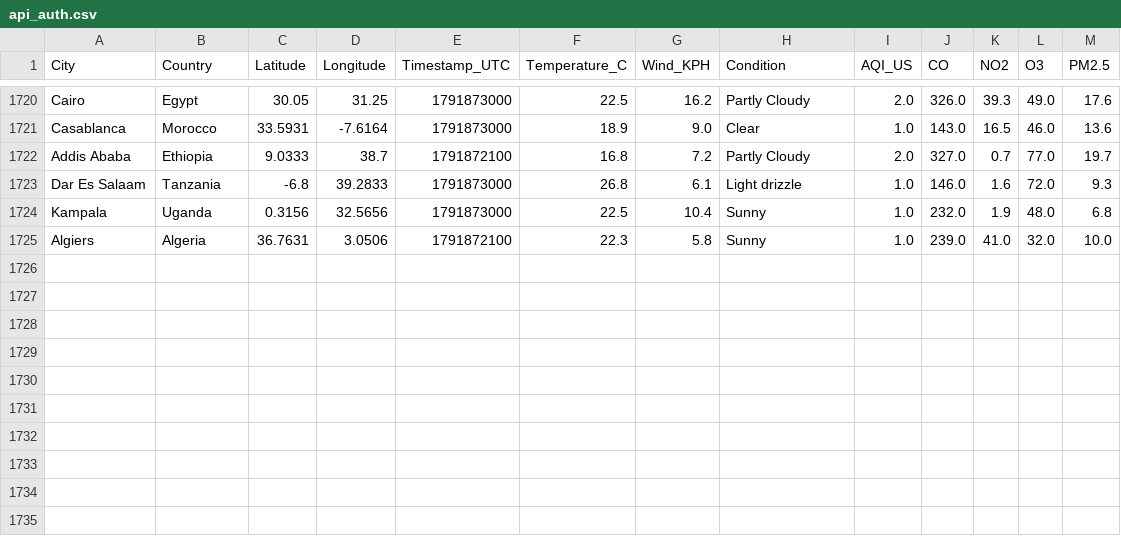
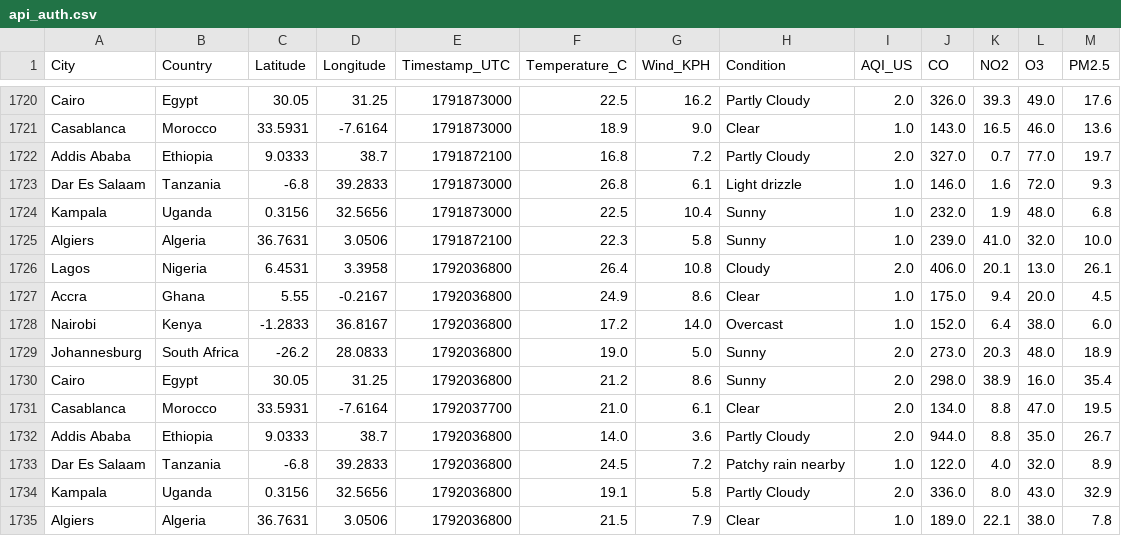
Before and after one commit to CKohwo/ADIP-ingestion-lab, a CSV file: data/api_auth.csv, drawn as a sheet; only a part is shown, gaps mark what is left out; the diff names each change by its address in the sheet, - before the commit and + after, or states it on an @@ line.

```diff
--- a/data/api_auth.csv
+++ b/data/api_auth.csv
+row 1726: Lagos | Nigeria | 6.4531 | 3.3958 | 1792036800 | 26.4 | 10.8 | Cloudy | 2.0 | 406.0 | 20.1 | 13.0 | 26.1
+row 1727: Accra | Ghana | 5.55 | -0.2167 | 1792036800 | 24.9 | 8.6 | Clear | 1.0 | 175.0 | 9.4 | 20.0 | 4.5
+row 1728: Nairobi | Kenya | -1.2833 | 36.8167 | 1792036800 | 17.2 | 14.0 | Overcast | 1.0 | 152.0 | 6.4 | 38.0 | 6.0
+row 1729: Johannesburg | South Africa | -26.2 | 28.0833 | 1792036800 | 19.0 | 5.0 | Sunny | 2.0 | 273.0 | 20.3 | 48.0 | 18.9
+row 1730: Cairo | Egypt | 30.05 | 31.25 | 1792036800 | 21.2 | 8.6 | Sunny | 2.0 | 298.0 | 38.9 | 16.0 | 35.4
+row 1731: Casablanca | Morocco | 33.5931 | -7.6164 | 1792037700 | 21.0 | 6.1 | Clear | 2.0 | 134.0 | 8.8 | 47.0 | 19.5
+row 1732: Addis Ababa | Ethiopia | 9.0333 | 38.7 | 1792036800 | 14.0 | 3.6 | Partly Cloudy | 2.0 | 944.0 | 8.8 | 35.0 | 26.7
+row 1733: Dar Es Salaam | Tanzania | -6.8 | 39.2833 | 1792036800 | 24.5 | 7.2 | Patchy rain nearby | 1.0 | 122.0 | 4.0 | 32.0 | 8.9
+row 1734: Kampala | Uganda | 0.3156 | 32.5656 | 1792036800 | 19.1 | 5.8 | Partly Cloudy | 2.0 | 336.0 | 8.0 | 43.0 | 32.9
+row 1735: Algiers | Algeria | 36.7631 | 3.0506 | 1792036800 | 21.5 | 7.9 | Clear | 1.0 | 189.0 | 22.1 | 38.0 | 7.8
```
